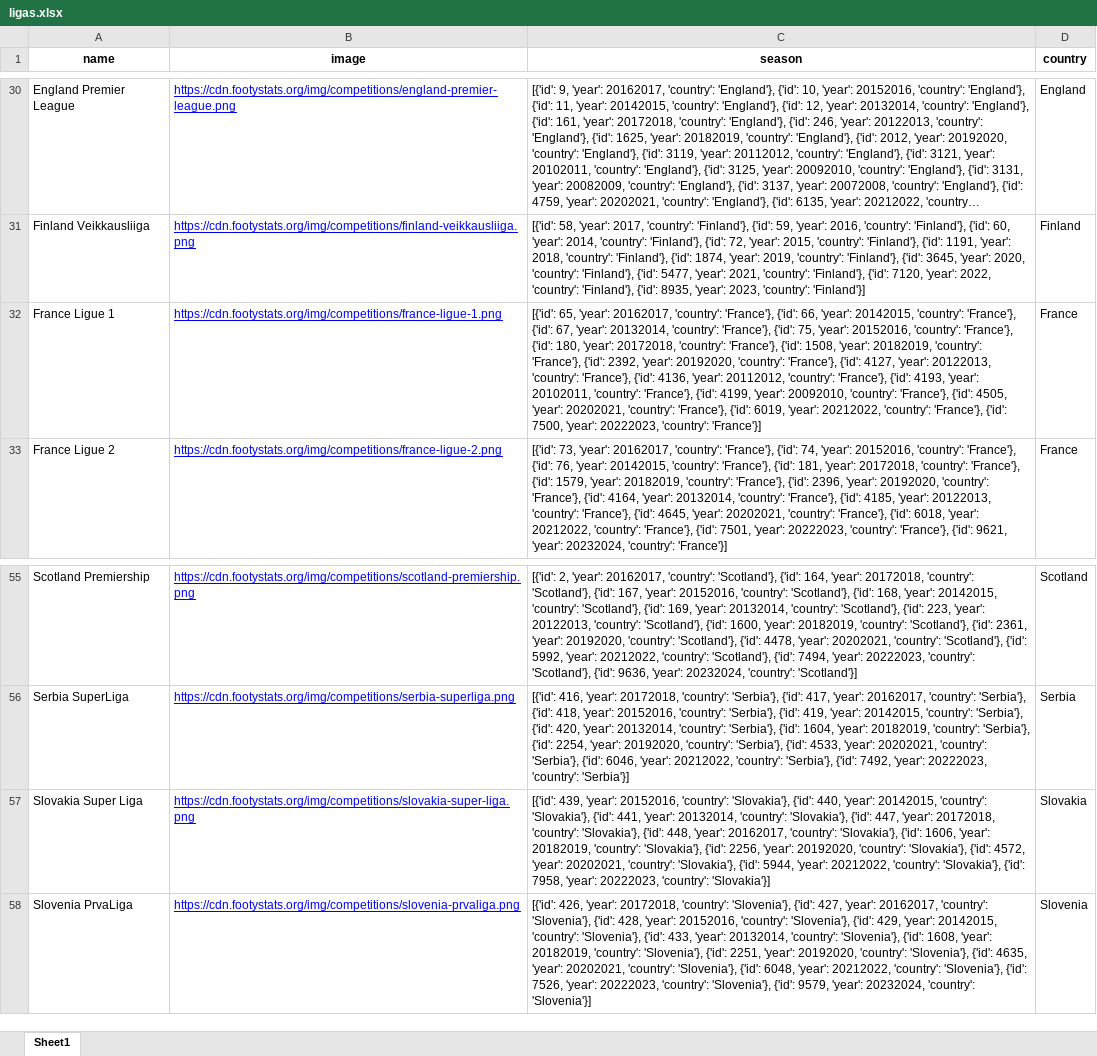
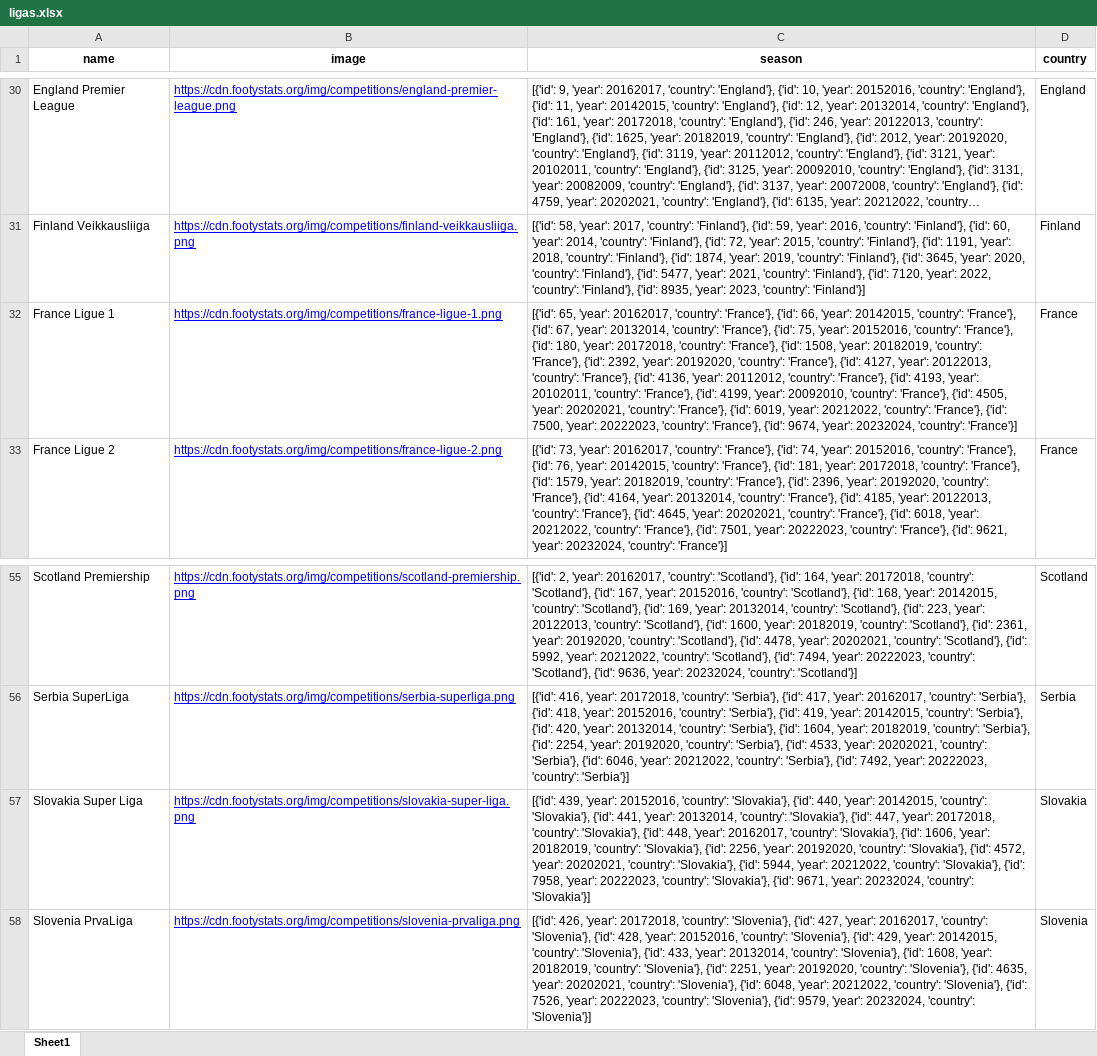
Before and after one commit to rpthiago/ARKAD, an Excel workbook: ligas.xlsx, sheet Sheet1, drawn as a sheet; only a part is shown, gaps mark what is left out; long unchanged cells end in …; values as stored, in another font and other column widths than the file's, no borders; the diff names each change by its address in the sheet, - before the commit and + after, or states it on an @@ line.

```diff
--- a/ligas.xlsx (sheet Sheet1)
+++ b/ligas.xlsx (sheet Sheet1)
-C32 (season): …20222023, 'country': 'France'}]
+C32 (season): …20222023, 'country': 'France'}, {'id': 9674, 'year': 20232024, 'country': 'France'}]
-C57 (season): …20222023, 'country': 'Slovakia'}]
+C57 (season): …20222023, 'country': 'Slovakia'}, {'id': 9671, 'year': 20232024, 'country': 'Slovakia'}]
```
Also changed, not shown: ligas_arkard.xlsx, tt.xlsx, 15 other files.
